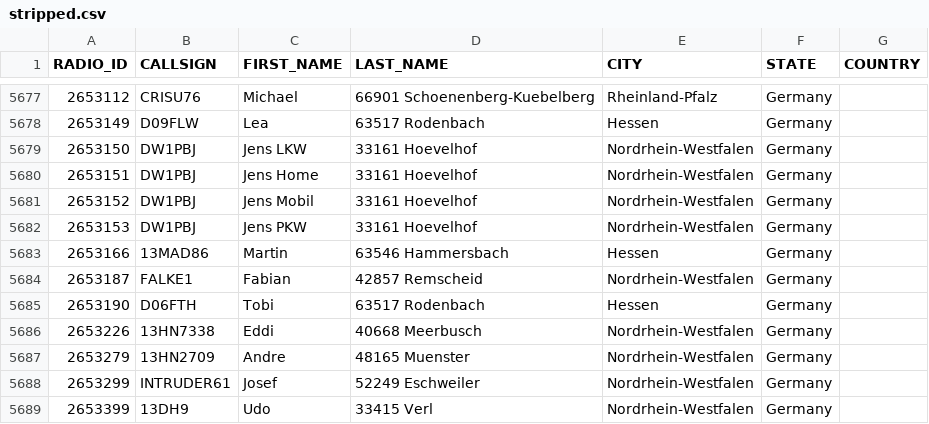
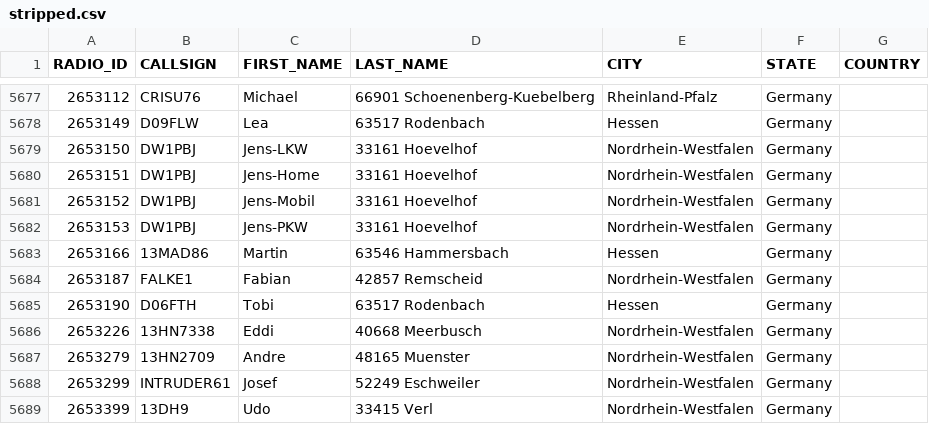
Before and after one commit to cb0obf/dmr446.ddnss.de, a CSV file: stripped.csv, drawn as a sheet; only a part is shown, gaps mark what is left out.

Commit message:
Update stripped.csv
korrektur

```diff
--- a/stripped.csv
+++ b/stripped.csv
@@ -5678,6 +5678,6 @@ RADIO_ID,CALLSIGN,FIRST_NAME,LAST_NAME,CITY,STATE,COUNTRY
 2653149,D09FLW,Lea,63517 Rodenbach,Hessen,Germany,
-2653150,DW1PBJ,Jens LKW,33161 Hoevelhof,Nordrhein-Westfalen,Germany,
-2653151,DW1PBJ,Jens Home,33161 Hoevelhof,Nordrhein-Westfalen,Germany,
-2653152,DW1PBJ,Jens Mobil,33161 Hoevelhof,Nordrhein-Westfalen,Germany,
-2653153,DW1PBJ,Jens PKW,33161 Hoevelhof,Nordrhein-Westfalen,Germany,
+2653150,DW1PBJ,Jens-LKW,33161 Hoevelhof,Nordrhein-Westfalen,Germany,
+2653151,DW1PBJ,Jens-Home,33161 Hoevelhof,Nordrhein-Westfalen,Germany,
+2653152,DW1PBJ,Jens-Mobil,33161 Hoevelhof,Nordrhein-Westfalen,Germany,
+2653153,DW1PBJ,Jens-PKW,33161 Hoevelhof,Nordrhein-Westfalen,Germany,
 2653166,13MAD86,Martin,63546 Hammersbach,Hessen,Germany,
```
